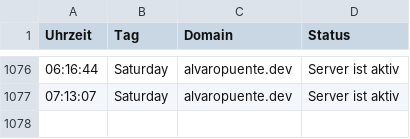
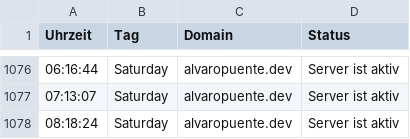
Before and after one commit to alvaropuentedev/server_status, a CSV file: server_status.csv, drawn as a sheet; only a part is shown, gaps mark what is left out.

```diff
--- a/server_status.csv
+++ b/server_status.csv
@@ -1077 +1077,2 @@ Uhrzeit, Tag, Domain, Status
 07:13:07,Saturday,alvaropuente.dev,Server ist aktiv
+08:18:24,Saturday,alvaropuente.dev,Server ist aktiv
```
